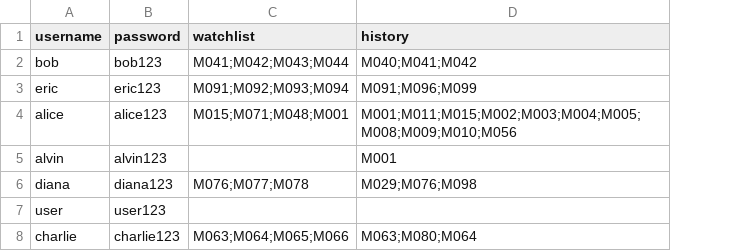
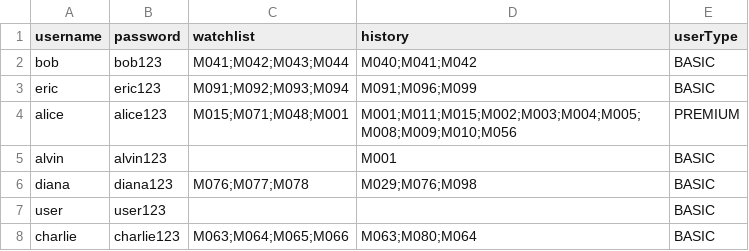
Before and after one commit to AlvinMun/CPT111-CW3-MovieApp, a CSV file: data/users.csv, drawn as a sheet; the diff names each change by its address in the sheet, - before the commit and + after, or states it on an @@ line.

```diff
--- a/data/users.csv
+++ b/data/users.csv
+column E (userType), rows 2-8: BASIC | BASIC | PREMIUM | BASIC | BASIC | BASIC | BASIC
```
Also changed, not shown: 9 other files.
